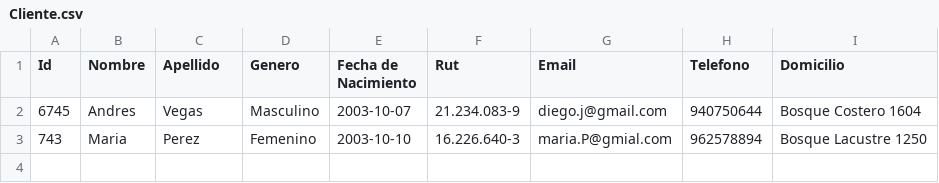
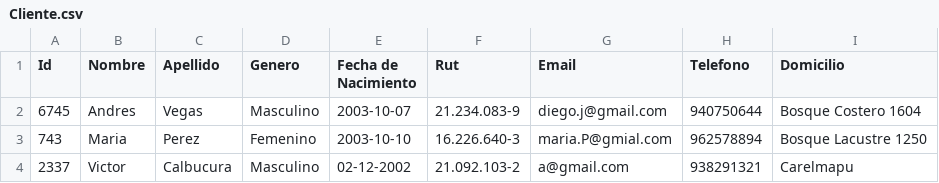
Before and after one commit to Pewiz/Hotel, a CSV file: ArchivosCSV/Cliente.csv, drawn as a sheet; the diff names each change by its address in the sheet, - before the commit and + after, or states it on an @@ line.

```diff
--- a/ArchivosCSV/Cliente.csv
+++ b/ArchivosCSV/Cliente.csv
+row 4: 2337 | Victor | Calbucura | Masculino | 02-12-2002 | 21.092.103-2 | a@gmail.com | 938291321 | Carelmapu
```
Also changed, not shown: ArchivosCSV/Habitaciones.csv, ArchivosCSV/Mascotas.csv, 25 other files.
